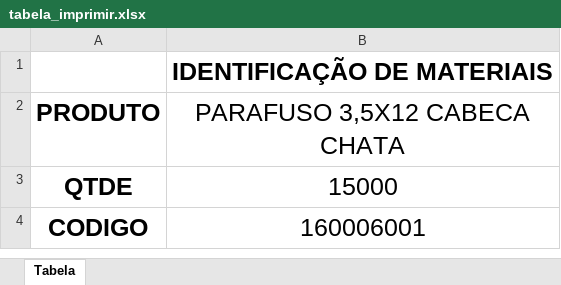
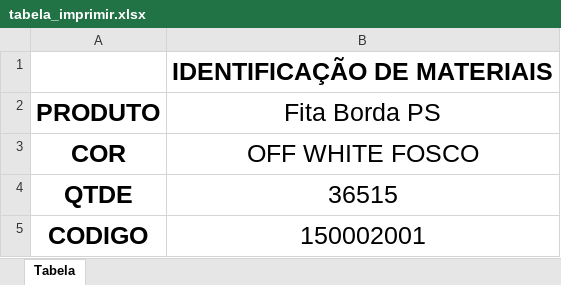
Before and after one commit to enzokpedrica/LineaBrasil, an Excel workbook: tabela_imprimir.xlsx, sheet Tabela, drawn as a sheet; values as stored, in another font and other column widths than the file's, no borders; charts and pictures not drawn; addresses are those after the commit; the diff names each change by its address in the sheet, - before the commit and + after, or states it on an @@ line.

```diff
--- a/tabela_imprimir.xlsx (sheet Tabela)
+++ b/tabela_imprimir.xlsx (sheet Tabela)
-B2: PARAFUSO 3,5X12 CABECA CHATA
+B2: Fita Borda PS
+row 3: COR | OFF WHITE FOSCO
-B4 (Fita Borda PS): 15000
+B4 (Fita Borda PS): 36515
-B5 (Fita Borda PS): 160006001
+B5 (Fita Borda PS): 150002001
```
Also changed, not shown: 1 other file.
